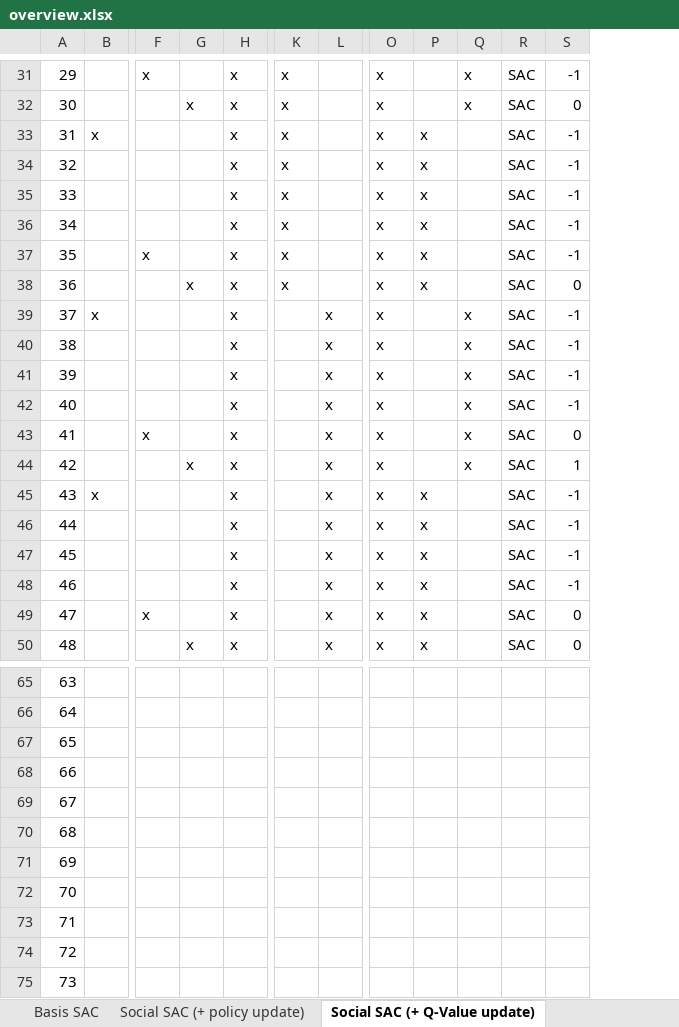
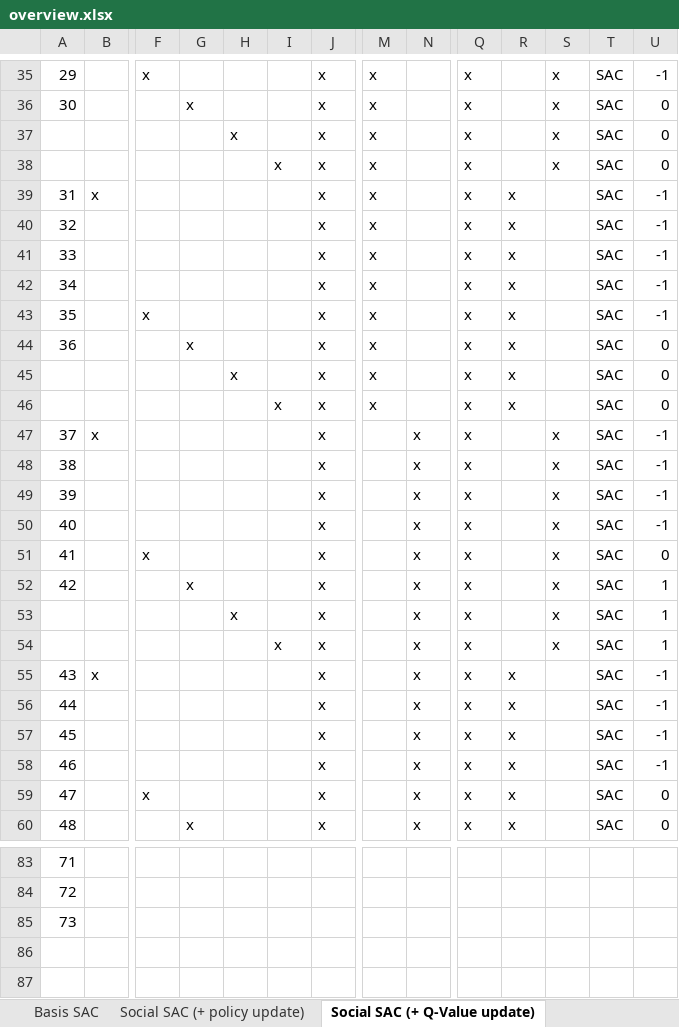
Before and after one commit to kristina29/social-rl, an Excel workbook: experiments/overview.xlsx, sheet Social SAC (+ Q-Value update), drawn as a sheet; only a part is shown, gaps mark what is left out; values as stored, in another font and other column widths than the file's, no borders; charts and pictures not drawn; removed rows and columns are numbered as before the commit, all else as after; rows hold the shown columns only; the diff covers the shown part only; the diff names each change by its address in the sheet, - before the commit and + after, or states it on an @@ line.

```diff
--- a/experiments/overview.xlsx (sheet Social SAC (+ Q-Value update))
+++ b/experiments/overview.xlsx (sheet Social SAC (+ Q-Value update))
+column H, empty
+column I, empty
+row 37:  |  |  |  | x |  | x | x |  | x |  | x | SAC | 0
+row 38:  |  |  |  |  | x | x | x |  | x |  | x | SAC | 0
+row 45:  |  |  |  | x |  | x | x |  | x | x |  | SAC | 0
+row 46:  |  |  |  |  | x | x | x |  | x | x |  | SAC | 0
+row 53:  |  |  |  | x |  | x |  | x | x |  | x | SAC | 1
+row 54:  |  |  |  |  | x | x |  | x | x |  | x | SAC | 1
@@ column A renumbered between rows 69 and 85 @@
-row 68: 66
-row 69: 67
-row 70: 68
-row 71: 69
-row 72: 70
-row 73: 71
-row 74: 72
-row 75: 73
```
Also changed, not shown: 12 added rows elsewhere in this sheet, sheet Social SAC (+ policy update), charts or pictures, 23 other files.
